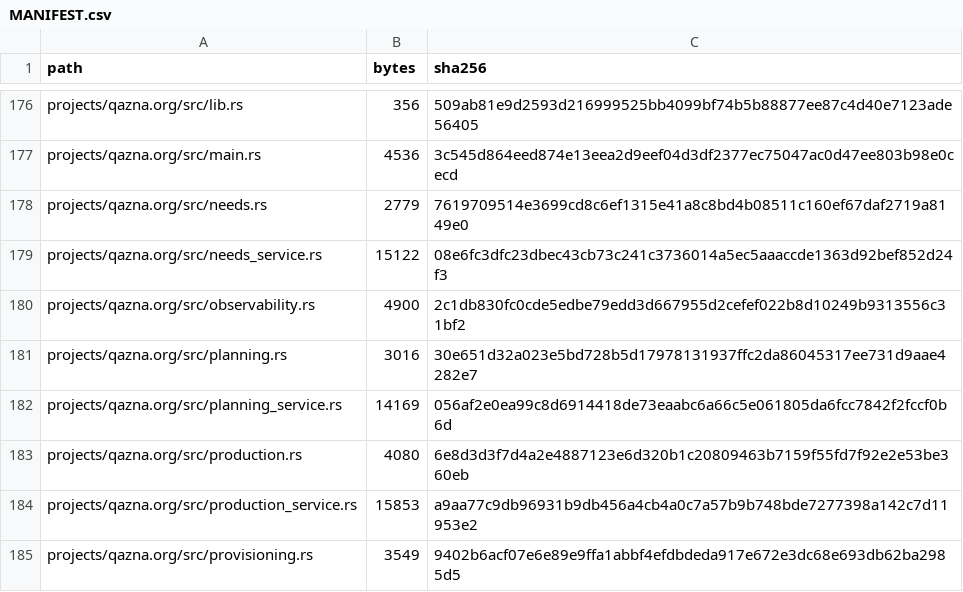
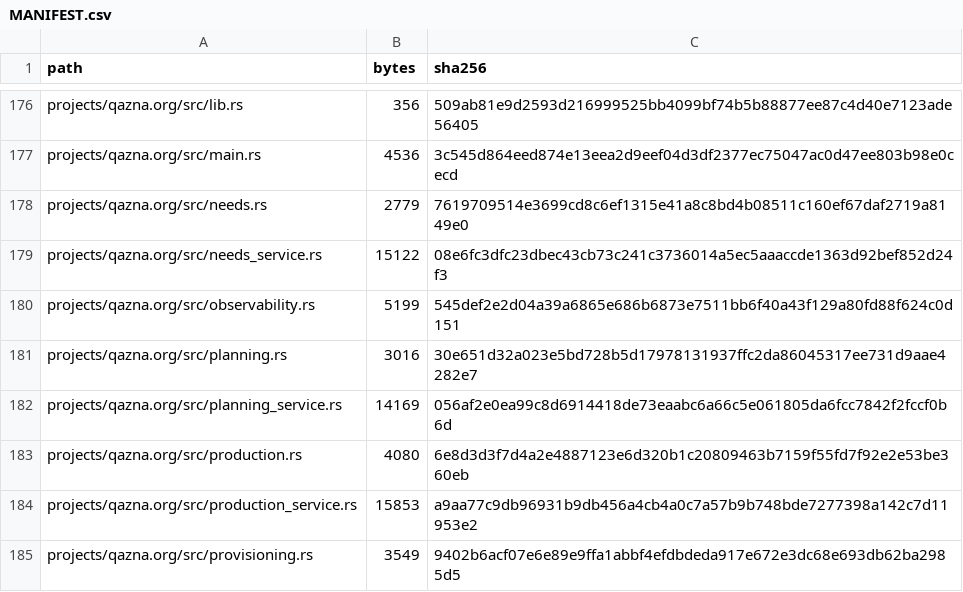
Before and after one commit to DauletBai/tartarus, a CSV file: MANIFEST.csv, drawn as a sheet; only a part is shown, gaps mark what is left out.

```diff
--- a/MANIFEST.csv
+++ b/MANIFEST.csv
@@ -179,3 +179,3 @@ projects/qazna.org/src/needs.rs,2779,7619709514e3699cd8c6ef1315e41a8c8bd4b08511c
 projects/qazna.org/src/needs_service.rs,15122,08e6fc3dfc23dbec43cb73c241c3736014a5ec5aaaccde1363d92bef852d24f3
-projects/qazna.org/src/observability.rs,4900,2c1db830fc0cde5edbe79edd3d667955d2cefef022b8d10249b9313556c31bf2
+projects/qazna.org/src/observability.rs,5199,545def2e2d04a39a6865e686b6873e7511bb6f40a43f129a80fd88f624c0d151
 projects/qazna.org/src/planning.rs,3016,30e651d32a023e5bd728b5d17978131937ffc2da86045317ee731d9aae4282e7
```
Also changed, not shown: 1 other file.
